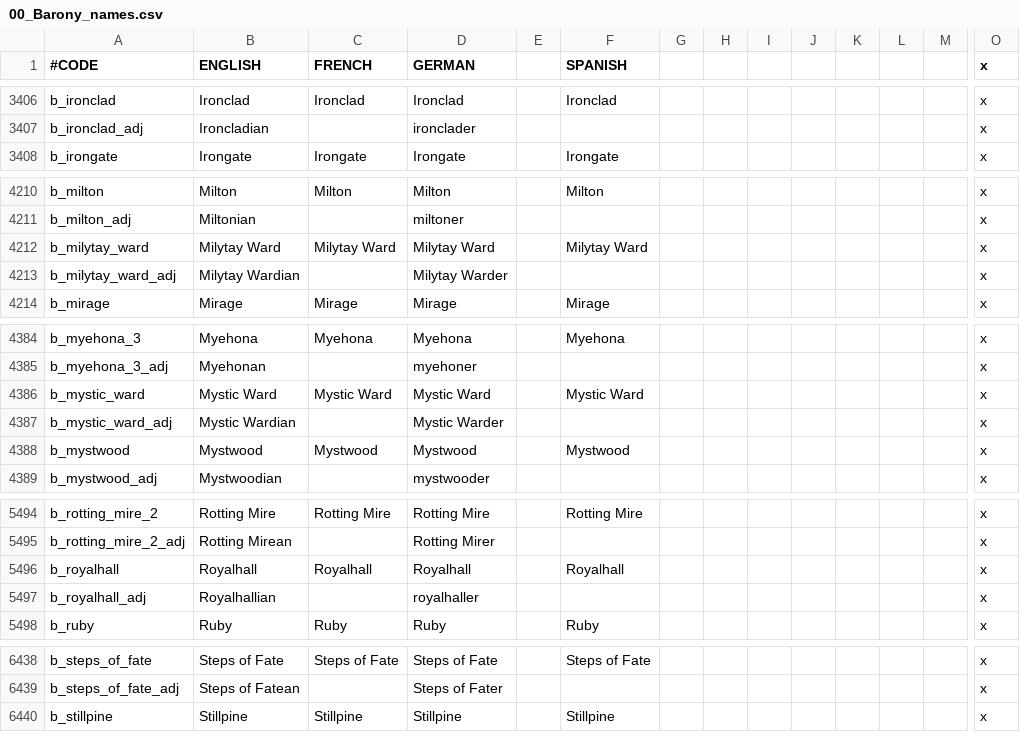
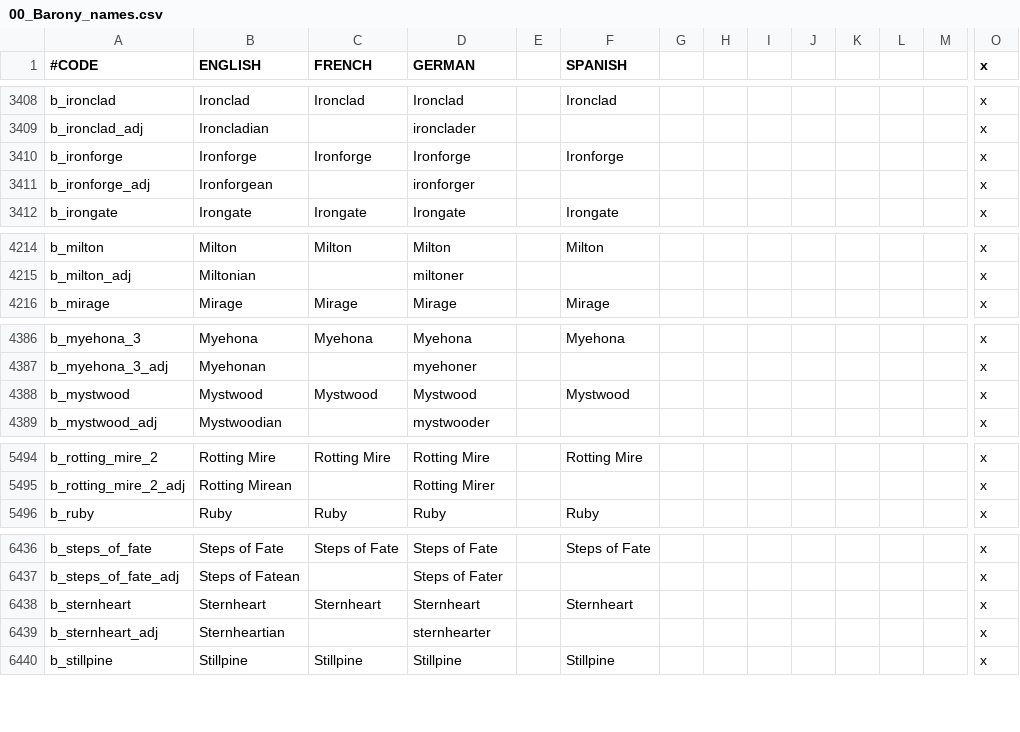
Before and after one commit to Warcraft-GoA-Development-Team/Warcraft-Guardians-of-Azeroth, a CSV file: localisation/00_Barony_names.csv, drawn as a sheet; only a part is shown, gaps mark what is left out; removed rows and columns are numbered as before the commit, all else as after; rows hold the shown columns only; the diff covers the shown part only; the diff names each change by its address in the sheet, - before the commit and + after, or states it on an @@ line.

Commit message:
Removed "Milytay Ward", changed number of built holdings in Ironforge.

```diff
--- a/localisation/00_Barony_names.csv
+++ b/localisation/00_Barony_names.csv
+row 3410: b_ironforge | Ironforge | Ironforge | Ironforge |  | Ironforge |  |  |  |  |  |  |  | x
+row 3411: b_ironforge_adj | Ironforgean |  | ironforger |  |  |  |  |  |  |  |  |  | x
-row 4212: b_milytay_ward | Milytay Ward | Milytay Ward | Milytay Ward |  | Milytay Ward |  |  |  |  |  |  |  | x
-row 4213: b_milytay_ward_adj | Milytay Wardian |  | Milytay Warder |  |  |  |  |  |  |  |  |  | x
-row 4386: b_mystic_ward | Mystic Ward | Mystic Ward | Mystic Ward |  | Mystic Ward |  |  |  |  |  |  |  | x
-row 4387: b_mystic_ward_adj | Mystic Wardian |  | Mystic Warder |  |  |  |  |  |  |  |  |  | x
-row 5496: b_royalhall | Royalhall | Royalhall | Royalhall |  | Royalhall |  |  |  |  |  |  |  | x
-row 5497: b_royalhall_adj | Royalhallian |  | royalhaller |  |  |  |  |  |  |  |  |  | x
+row 6438: b_sternheart | Sternheart | Sternheart | Sternheart |  | Sternheart |  |  |  |  |  |  |  | x
+row 6439: b_sternheart_adj | Sternheartian |  | sternhearter |  |  |  |  |  |  |  |  |  | x
```
Also changed, not shown: 8 added rows and 6 removed rows elsewhere in this file, 3 other files.
